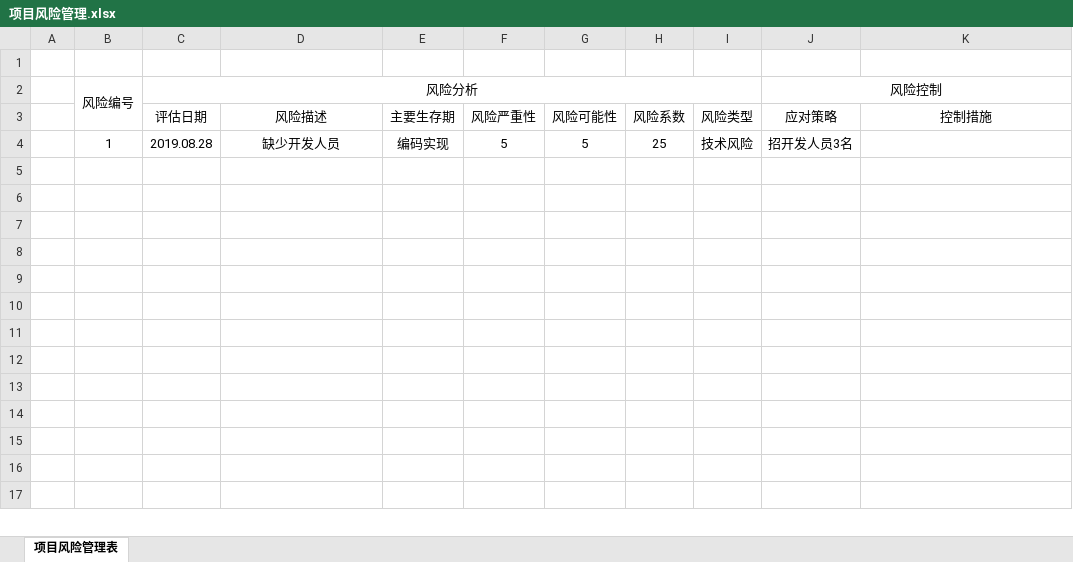
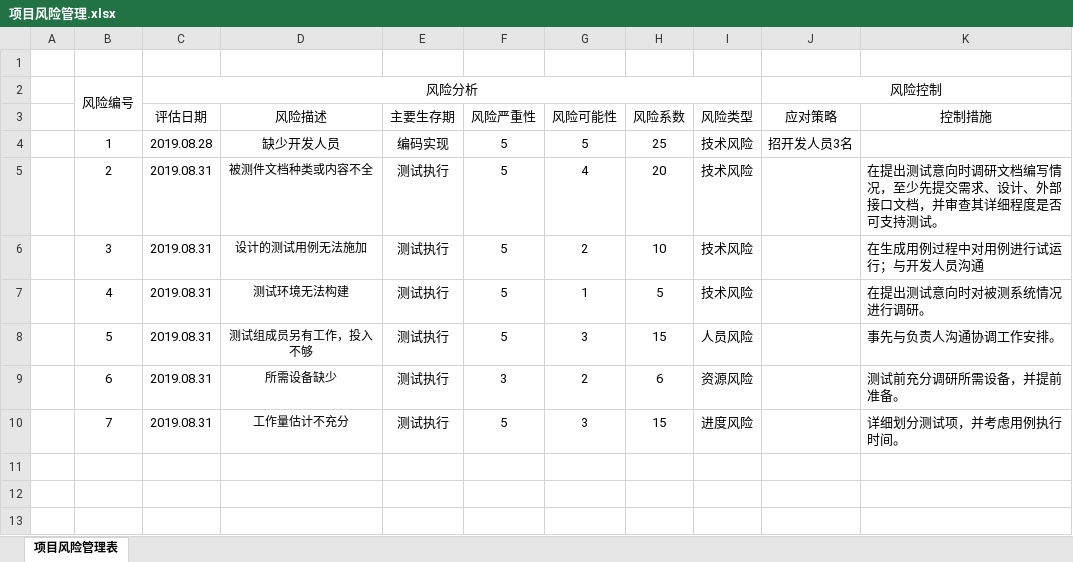
Before and after one commit to Four5Fire/BlockChain, an Excel workbook: document/项目管理/项目风险管理.xlsx, sheet 项目风险管理表, drawn as a sheet; only a part is shown; the shorter side is filled out with more unchanged rows; values as stored, in another font and other column widths than the file's, no borders; removed rows and columns are numbered as before the commit, all else as after; the diff names each change by its address in the sheet, - before the commit and + after, or states it on an @@ line.

Commit message:
加上测试风险
风险管理

```diff
--- a/document/项目管理/项目风险管理.xlsx (sheet 项目风险管理表)
+++ b/document/项目管理/项目风险管理.xlsx (sheet 项目风险管理表)
-row 5: (empty)
+row 5:  | 2 | 2019.08.31 | 被测件文档种类或内容不全 | 测试执行 | 5 | 4 | 20 | 技术风险 |  | 在提出测试意向时调研文档编写情况，至少先提交需求、设计、外部接口文档，并审查其详细程度是否可支持测试。
-row 6: (empty)
+row 6:  | 3 | 2019.08.31 | 设计的测试用例无法施加 | 测试执行 | 5 | 2 | 10 | 技术风险 |  | 在生成用例过程中对用例进行试运行；与开发人员沟通
-row 7: (empty)
+row 7:  | 4 | 2019.08.31 | 测试环境无法构建 | 测试执行 | 5 | 1 | 5 | 技术风险 |  | 在提出测试意向时对被测系统情况进行调研。
-row 8: (empty)
+row 8:  | 5 | 2019.08.31 | 测试组成员另有工作，投入不够 | 测试执行 | 5 | 3 | 15 | 人员风险 |  | 事先与负责人沟通协调工作安排。
-row 9: (empty)
+row 9:  | 6 | 2019.08.31 | 所需设备缺少 | 测试执行 | 3 | 2 | 6 | 资源风险 |  | 测试前充分调研所需设备，并提前准备。
-row 10: (empty)
+row 10:  | 7 | 2019.08.31 | 工作量估计不充分 | 测试执行 | 5 | 3 | 15 | 进度风险 |  | 详细划分测试项，并考虑用例执行时间。
-row 11: (empty)
```
